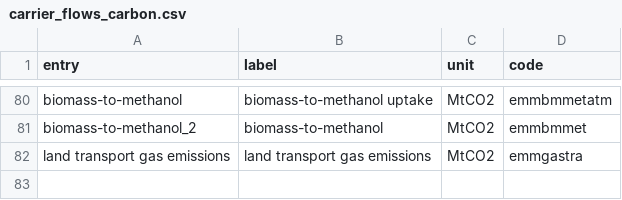
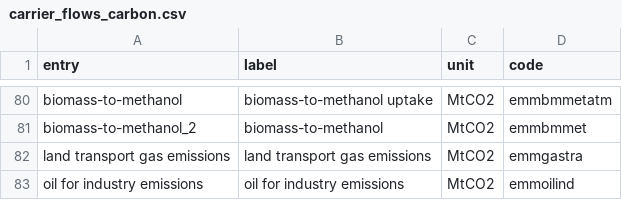
Before and after one commit to Julien2000info/Climact-Pypsa2HTML, a CSV file: src/pypsa2html/data/carrier_flows_carbon.csv, drawn as a sheet; only a part is shown, gaps mark what is left out.

```diff
--- a/src/pypsa2html/data/carrier_flows_carbon.csv
+++ b/src/pypsa2html/data/carrier_flows_carbon.csv
@@ -82 +82,2 @@ biomass-to-methanol_2,biomass-to-methanol,MtCO2,emmbmmet
 land transport gas emissions,land transport gas emissions,MtCO2,emmgastra
+oil for industry emissions,oil for industry emissions,MtCO2,emmoilind
```
Also changed, not shown: src/pypsa2html/data/carrier_flows_energy.csv, 1 other file.
